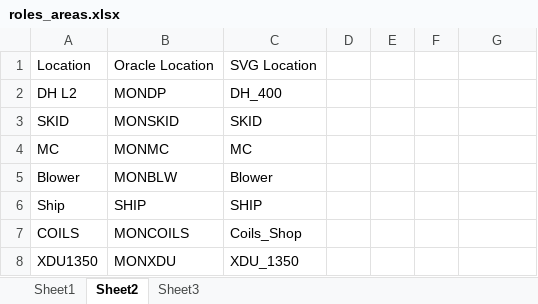
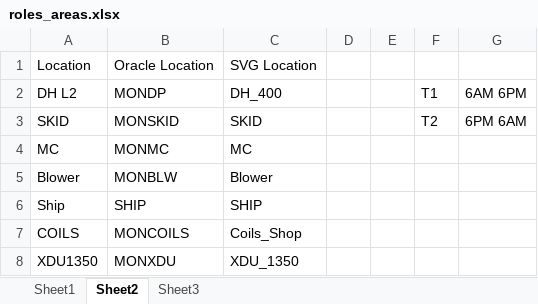
Before and after one commit to MiguelCarranza414/Mapa-Interativo, an Excel workbook: data/roles_areas.xlsx, sheet Sheet2, drawn as a sheet; only a part is shown; values as stored, in another font and other column widths than the file's, no borders; table styles not drawn; the diff names each change by its address in the sheet, - before the commit and + after, or states it on an @@ line.

```diff
--- a/data/roles_areas.xlsx (sheet Sheet2)
+++ b/data/roles_areas.xlsx (sheet Sheet2)
-F2: (empty)
+F2: T1
-G2: (empty)
+G2: 6AM 6PM
-F3: (empty)
+F3: T2
-G3: (empty)
+G3: 6PM 6AM
```
Also changed, not shown: sheet Sheet1, 1 other file.
